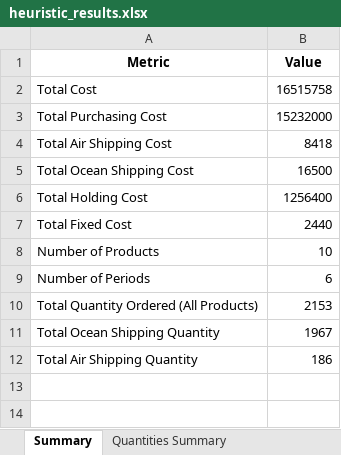
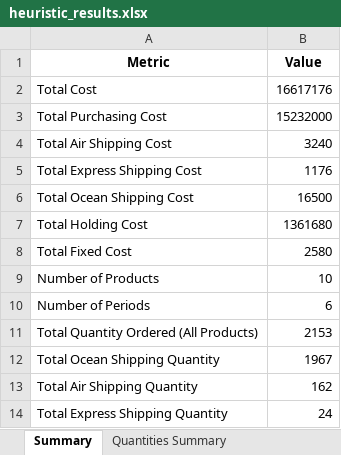
Before and after one commit to DDTTYYSS/OR_midterm, an Excel workbook: heuristic_results.xlsx, sheet Summary, drawn as a sheet; values as stored, in another font and other column widths than the file's, no borders; addresses are those after the commit; the diff names each change by its address in the sheet, - before the commit and + after, or states it on an @@ line.

Commit message:
Update heuristic_solution.py to support express shipping with corresponding cost calculations and inventory management. Adjusted total cost calculations to include express shipping and updated Excel output to reflect new shipping methods and detailed cost breakdowns. Enhanced debug output for clarity on inventory and shipping costs.

```diff
--- a/heuristic_results.xlsx (sheet Summary)
+++ b/heuristic_results.xlsx (sheet Summary)
-B2 (Value): 16515758
+B2 (Value): 16617176
-B4 (Value): 8418
+B4 (Value): 3240
+row 5: Total Express Shipping Cost | 1176
-B7 (Value): 1256400
+B7 (Value): 1361680
-B8 (Value): 2440
+B8 (Value): 2580
-B13 (Value): 186
+B13 (Value): 162
+row 14: Total Express Shipping Quantity | 24
```
Also changed, not shown: sheet Purchasing Costs, sheet Orders, sheet Inventory, sheet Quantities Summary, 1 other file.
